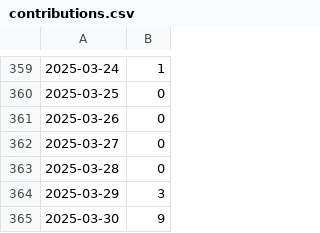
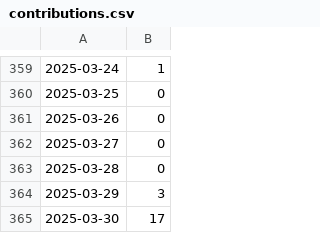
Before and after one commit to 5522079/notion-contribution-widget, a CSV file: data/contributions.csv, drawn as a sheet; only a part is shown, gaps mark what is left out.

```diff
--- a/data/contributions.csv
+++ b/data/contributions.csv
@@ -364,2 +364,2 @@
 2025-03-29,3
-2025-03-30,9
+2025-03-30,17
```
